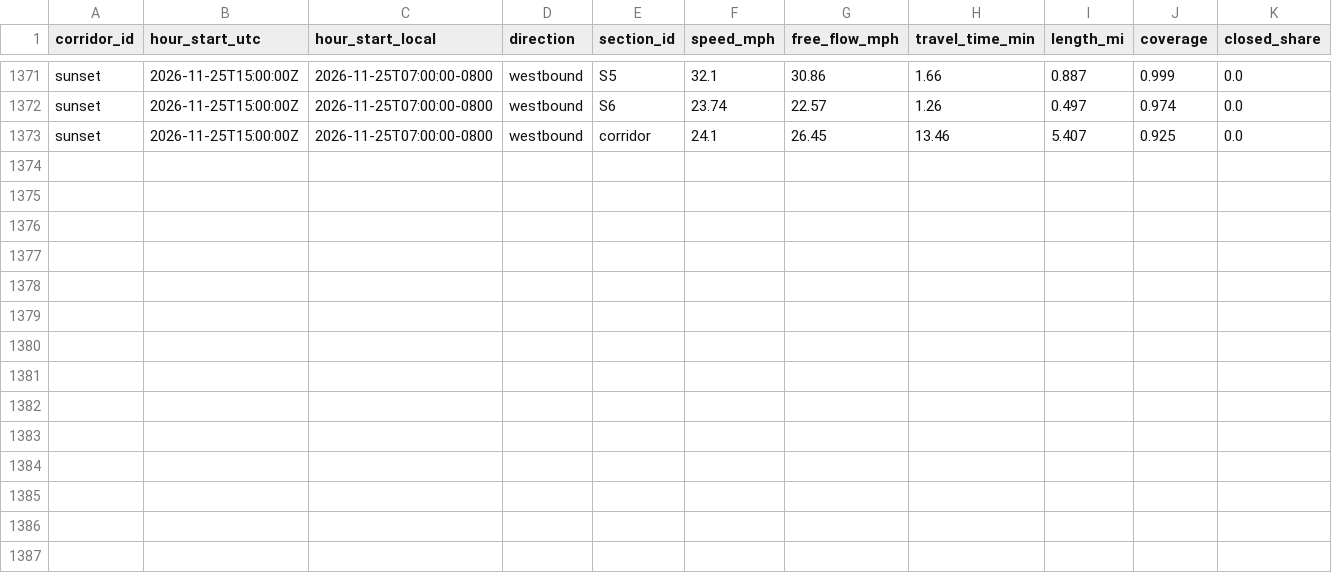
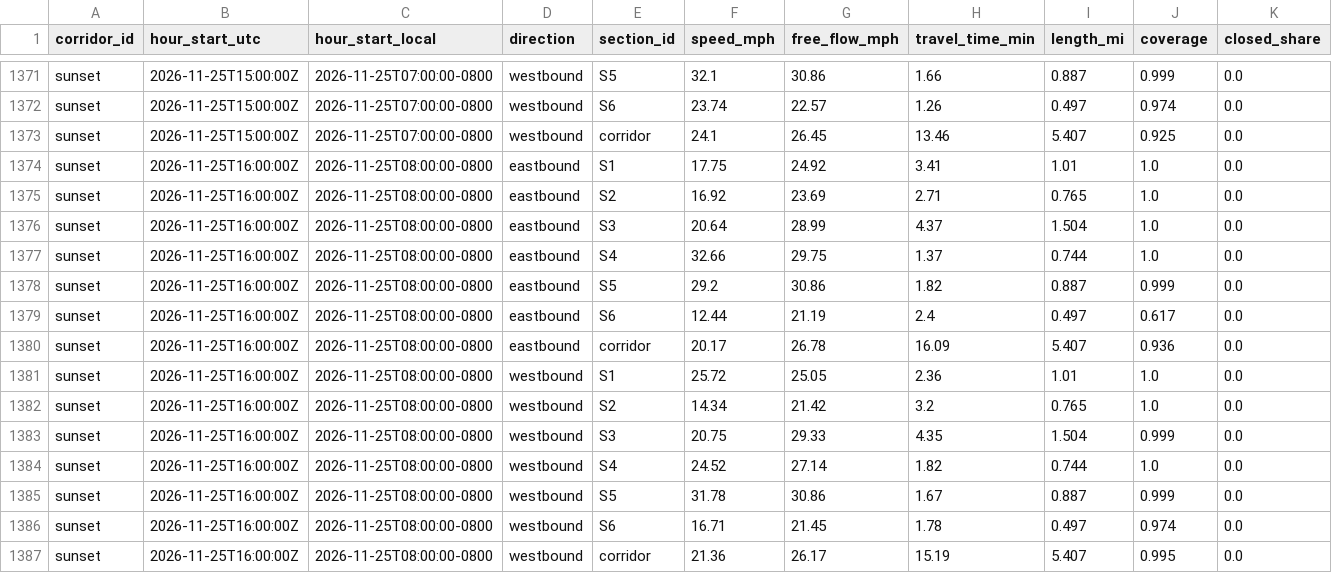
Before and after one commit to here/aviary, a CSV file: data/corridors/sunset/traffic/sunset_here_traffic_2026-11.csv, drawn as a sheet; only a part is shown, gaps mark what is left out; rows hold the shown columns only; the diff names each change by its address in the sheet, - before the commit and + after, or states it on an @@ line.

```diff
--- a/data/corridors/sunset/traffic/sunset_here_traffic_2026-11.csv
+++ b/data/corridors/sunset/traffic/sunset_here_traffic_2026-11.csv
+row 1374: sunset | 2026-11-25T16:00:00Z | 2026-11-25T08:00:00-0800 | eastbound | S1 | 17.75 | 24.92 | 3.41 | 1.01 | 1.0 | 0.0
+row 1375: sunset | 2026-11-25T16:00:00Z | 2026-11-25T08:00:00-0800 | eastbound | S2 | 16.92 | 23.69 | 2.71 | 0.765 | 1.0 | 0.0
+row 1376: sunset | 2026-11-25T16:00:00Z | 2026-11-25T08:00:00-0800 | eastbound | S3 | 20.64 | 28.99 | 4.37 | 1.504 | 1.0 | 0.0
+row 1377: sunset | 2026-11-25T16:00:00Z | 2026-11-25T08:00:00-0800 | eastbound | S4 | 32.66 | 29.75 | 1.37 | 0.744 | 1.0 | 0.0
+row 1378: sunset | 2026-11-25T16:00:00Z | 2026-11-25T08:00:00-0800 | eastbound | S5 | 29.2 | 30.86 | 1.82 | 0.887 | 0.999 | 0.0
+row 1379: sunset | 2026-11-25T16:00:00Z | 2026-11-25T08:00:00-0800 | eastbound | S6 | 12.44 | 21.19 | 2.4 | 0.497 | 0.617 | 0.0
+row 1380: sunset | 2026-11-25T16:00:00Z | 2026-11-25T08:00:00-0800 | eastbound | corridor | 20.17 | 26.78 | 16.09 | 5.407 | 0.936 | 0.0
+row 1381: sunset | 2026-11-25T16:00:00Z | 2026-11-25T08:00:00-0800 | westbound | S1 | 25.72 | 25.05 | 2.36 | 1.01 | 1.0 | 0.0
+row 1382: sunset | 2026-11-25T16:00:00Z | 2026-11-25T08:00:00-0800 | westbound | S2 | 14.34 | 21.42 | 3.2 | 0.765 | 1.0 | 0.0
+row 1383: sunset | 2026-11-25T16:00:00Z | 2026-11-25T08:00:00-0800 | westbound | S3 | 20.75 | 29.33 | 4.35 | 1.504 | 0.999 | 0.0
+row 1384: sunset | 2026-11-25T16:00:00Z | 2026-11-25T08:00:00-0800 | westbound | S4 | 24.52 | 27.14 | 1.82 | 0.744 | 1.0 | 0.0
+row 1385: sunset | 2026-11-25T16:00:00Z | 2026-11-25T08:00:00-0800 | westbound | S5 | 31.78 | 30.86 | 1.67 | 0.887 | 0.999 | 0.0
+row 1386: sunset | 2026-11-25T16:00:00Z | 2026-11-25T08:00:00-0800 | westbound | S6 | 16.71 | 21.45 | 1.78 | 0.497 | 0.974 | 0.0
+row 1387: sunset | 2026-11-25T16:00:00Z | 2026-11-25T08:00:00-0800 | westbound | corridor | 21.36 | 26.17 | 15.19 | 5.407 | 0.995 | 0.0
```
Also changed, not shown: data/corridors/sunset/observed/sunset_focus_traversals_2026-11.csv, data/corridors/sunset/observed/sunset_observed_2026-11.csv, 21 other files.
